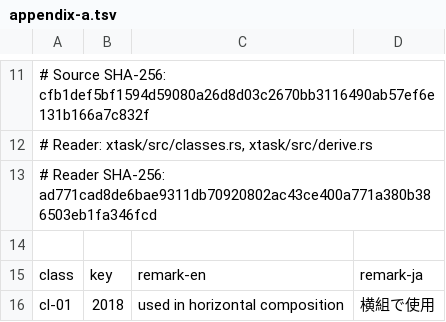
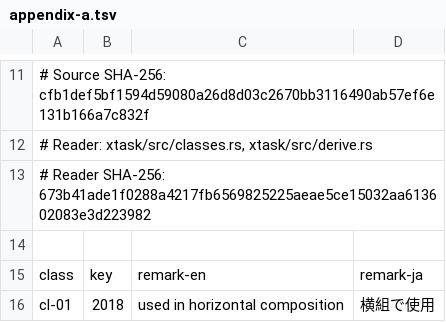
Before and after one commit to P4suta/jlreq, a TSV file: spec/derived/appendix-a.tsv, drawn as a sheet; only a part is shown, gaps mark what is left out.

```diff
--- a/spec/derived/appendix-a.tsv
+++ b/spec/derived/appendix-a.tsv
@@ -12,3 +12,3 @@
 # Reader: xtask/src/classes.rs, xtask/src/derive.rs
-# Reader SHA-256: ad771cad8de6bae9311db70920802ac43ce400a771a380b386503eb1fa346fcd
+# Reader SHA-256: 673b41ade1f0288a4217fb6569825225aeae5ce15032aa613602083e3d223982
 
```
Also changed, not shown: spec/derived/anchors.tsv, spec/derived/classes.tsv, 18 other files.
